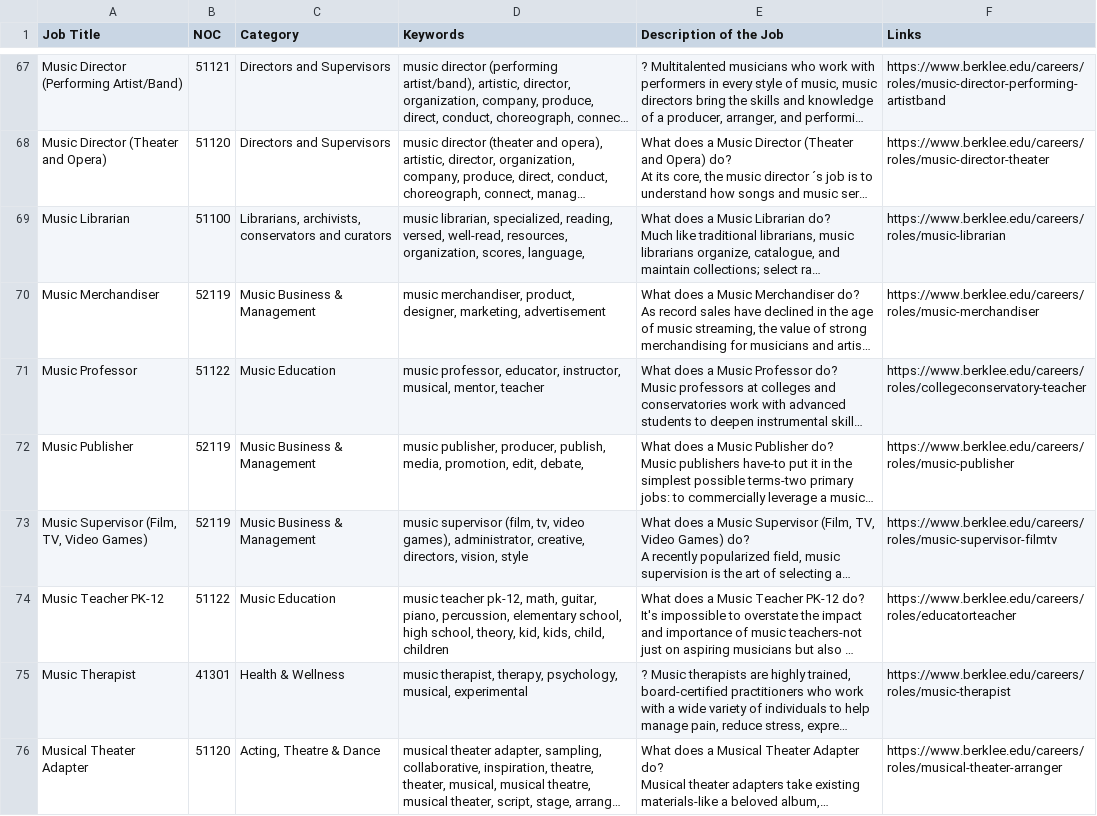
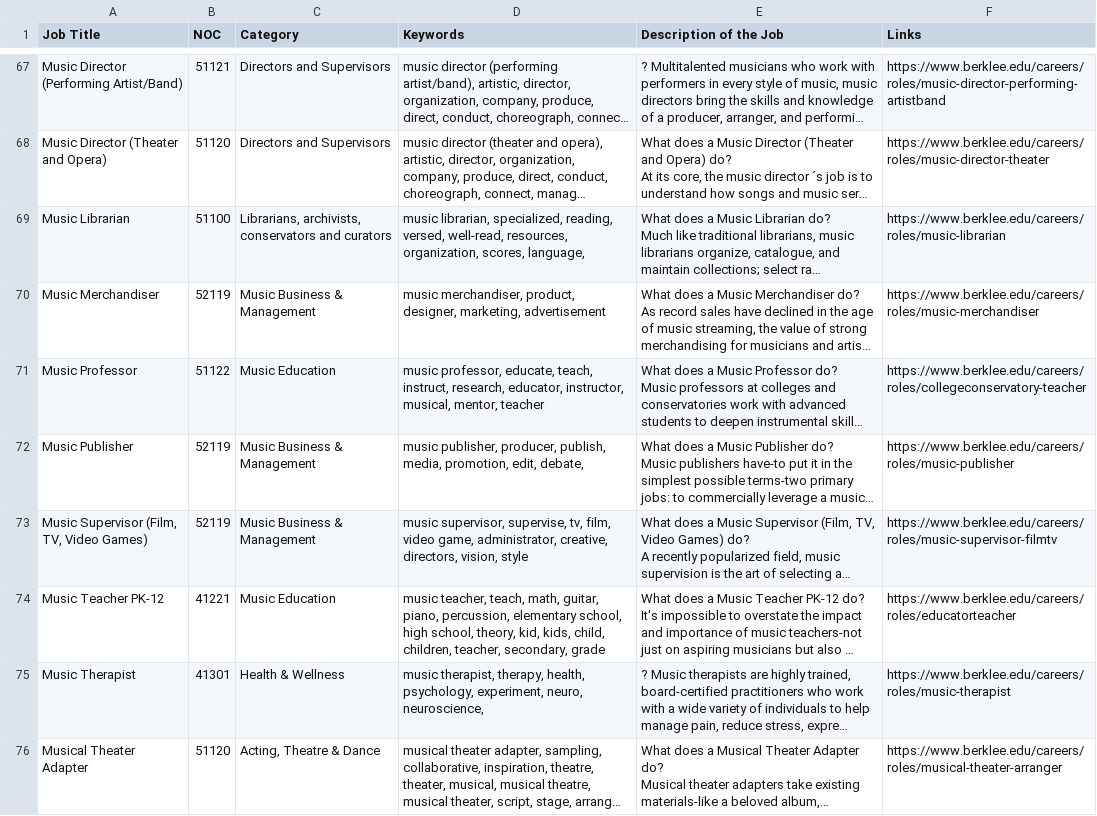
Before and after one commit to kzavitz/careerapp, a CSV file: SpreadsheetAUD.csv, drawn as a sheet; only a part is shown, gaps mark what is left out; long unchanged cells end in …; the diff covers the shown part only; the diff names each change by its address in the sheet, - before the commit and + after, or states it on an @@ line.

Commit message:
Add files via upload

```diff
--- a/SpreadsheetAUD.csv
+++ b/SpreadsheetAUD.csv
-D71 (Keywords): music professor, educator, instructor,…
+D71 (Keywords): music professor, educate, teach, instruct, research, educator, instructor,…
-D73 (Keywords): music supervisor (film, tv, video games), administrator, creative,…
+D73 (Keywords): music supervisor, supervise, tv, film, video game, administrator, creative,…
-B74 (NOC): 51122
+B74 (NOC): 41221
-D74 (Keywords): music teacher pk-12, math, guitar, piano, percussion, elementary school, high school, theory, kid, kids, child, children
+D74 (Keywords): music teacher, teach, math, guitar, piano, percussion, elementary school, high school, theory, kid, kids, child, children, teacher, secondary, grade
-D75 (Keywords): …therapist, therapy, psychology, musical, experimental
+D75 (Keywords): …therapist, therapy, health, psychology, experiment, neuro, neuroscience,
```
Also changed, not shown: 1 added row and 19 edited cells elsewhere in this file.
